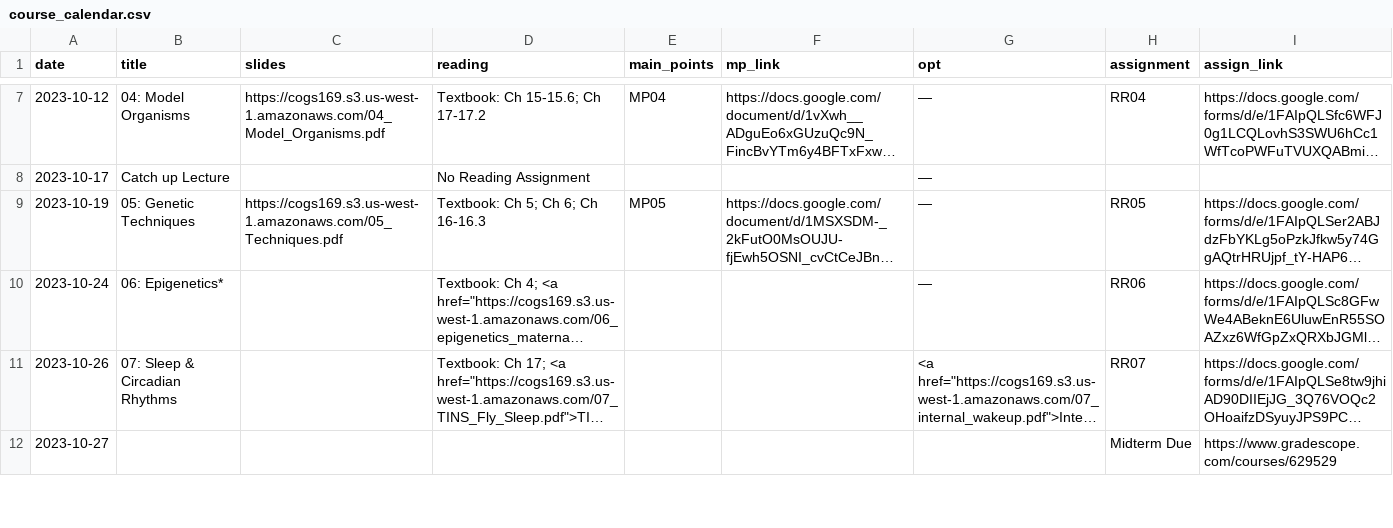
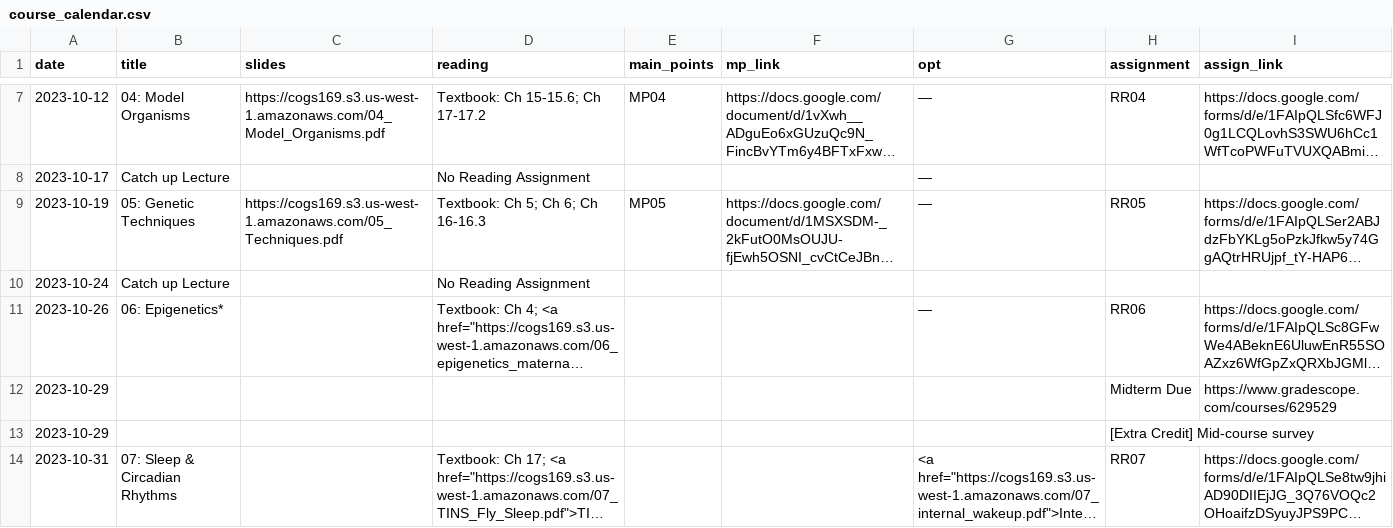
Before and after one commit to COGS169/cogs169, a CSV file: _data/fa23/course_calendar.csv, drawn as a sheet; only a part is shown, gaps mark what is left out; long unchanged cells end in …; removed rows and columns are numbered as before the commit, all else as after; the diff covers the shown part only; the diff names each change by its address in the sheet, - before the commit and + after, or states it on an @@ line.

Commit message:
update for week4

```diff
--- a/_data/fa23/course_calendar.csv
+++ b/_data/fa23/course_calendar.csv
+row 10: 2023-10-24 | Catch up Lecture |  | No Reading Assignment
-A11 (date): 2023-10-24
+A11 (date): 2023-10-26
+row 12: 2023-10-29 |  |  |  |  |  |  | Midterm Due | https://www.gradescope.com/courses/629529
+row 13: 2023-10-29 |  |  |  |  |  |  | [Extra Credit] Mid-course survey
-A14 (date): 2023-10-26
+A14 (date): 2023-10-31
-row 12: 2023-10-27 |  |  |  |  |  |  | Midterm Due | https://www.gradescope.com/courses/629529
```
Also changed, not shown: 2 added rows, 4 removed rows and 6 edited cells elsewhere in this file.
